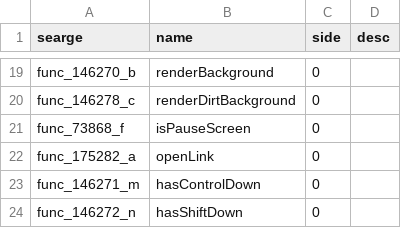
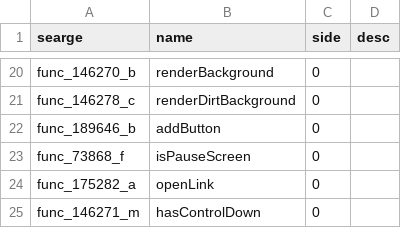
Before and after one commit to Pokechu22/WorldDownloader, a CSV file: srgs/pre_1.14_methods.csv, drawn as a sheet; only a part is shown, gaps mark what is left out; the shorter side is filled out with more unchanged rows; the diff covers the shown part only.

```diff
--- a/srgs/pre_1.14_methods.csv
+++ b/srgs/pre_1.14_methods.csv
@@ -20,2 +21,3 @@ func_146270_b,renderBackground,0,
 func_146278_c,renderDirtBackground,0,
+func_189646_b,addButton,0,
 func_73868_f,isPauseScreen,0,
```
Also changed, not shown: 19 added rows elsewhere in this file, srgs/pre_1.14_fields.csv.
